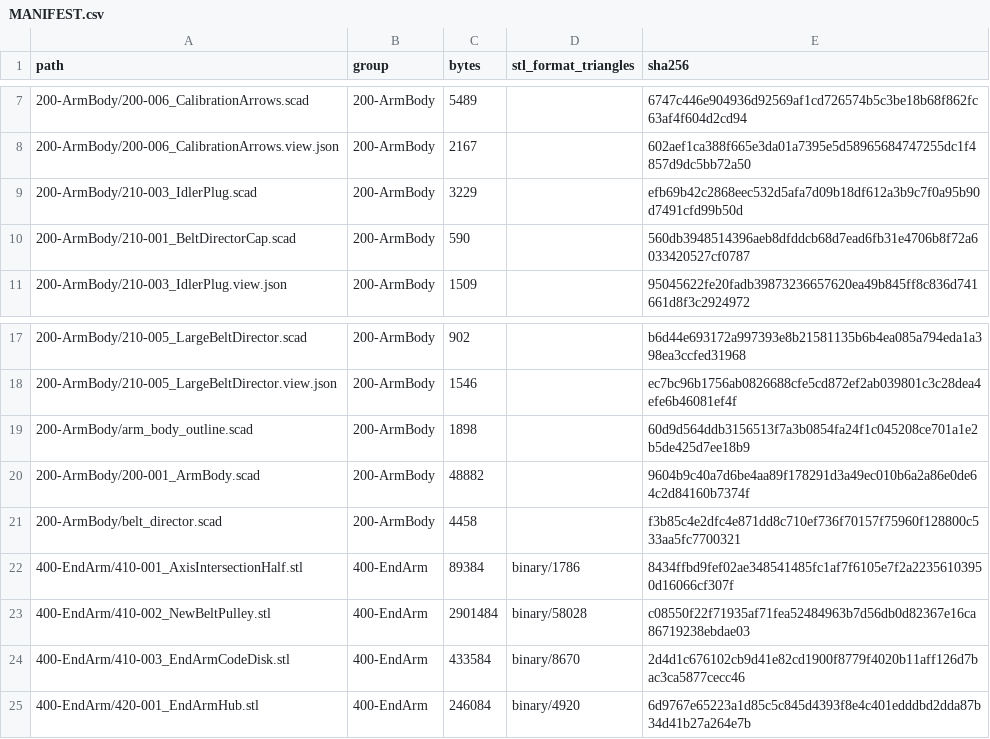
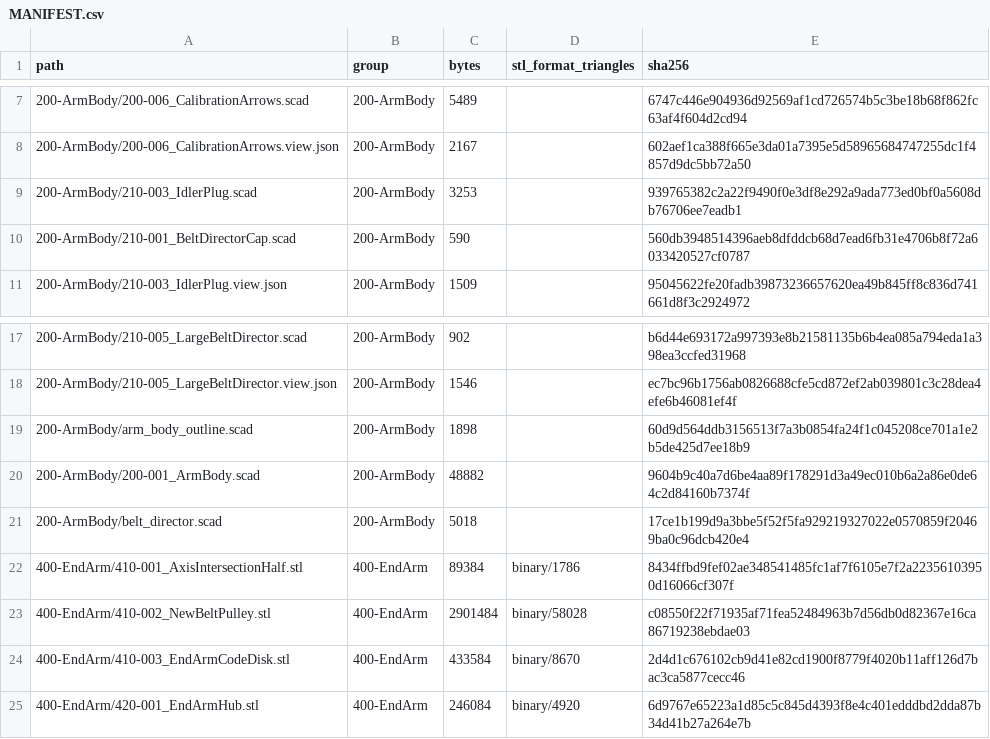
Before and after one commit to morgangalpin/Dexter, a CSV file: Hardware/Models/MANIFEST.csv, drawn as a sheet; only a part is shown, gaps mark what is left out.

```diff
--- a/Hardware/Models/MANIFEST.csv
+++ b/Hardware/Models/MANIFEST.csv
@@ -8,3 +8,3 @@ path,group,bytes,stl_format_triangles,sha256
 200-ArmBody/200-006_CalibrationArrows.view.json,200-ArmBody,2167,,602aef1ca388f665e3da01a7395e5d58965684747255dc1f4857d9dc5bb72a50
-200-ArmBody/210-003_IdlerPlug.scad,200-ArmBody,3229,,efb69b42c2868eec532d5afa7d09b18df612a3b9c7f0a95b90d7491cfd99b50d
+200-ArmBody/210-003_IdlerPlug.scad,200-ArmBody,3253,,939765382c2a22f9490f0e3df8e292a9ada773ed0bf0a5608db76706ee7eadb1
 200-ArmBody/210-001_BeltDirectorCap.scad,200-ArmBody,590,,560db3948514396aeb8dfddcb68d7ead6fb31e4706b8f72a6033420527cf0787
@@ -20,3 +20,3 @@ path,group,bytes,stl_format_triangles,sha256
 200-ArmBody/200-001_ArmBody.scad,200-ArmBody,48882,,9604b9c40a7d6be4aa89f178291d3a49ec010b6a2a86e0de64c2d84160b7374f
-200-ArmBody/belt_director.scad,200-ArmBody,4458,,f3b85c4e2dfc4e871dd8c710ef736f70157f75960f128800c533aa5fc7700321
+200-ArmBody/belt_director.scad,200-ArmBody,5018,,17ce1b199d9a3bbe5f52f5fa929219327022e0570859f20469ba0c96dcb420e4
 400-EndArm/410-001_AxisIntersectionHalf.stl,400-EndArm,89384,binary/1786,8434ffbd9fef02ae348541485fc1af7f6105e7f2a22356103950d16066cf307f
```
Also changed, not shown: 4 other files.
